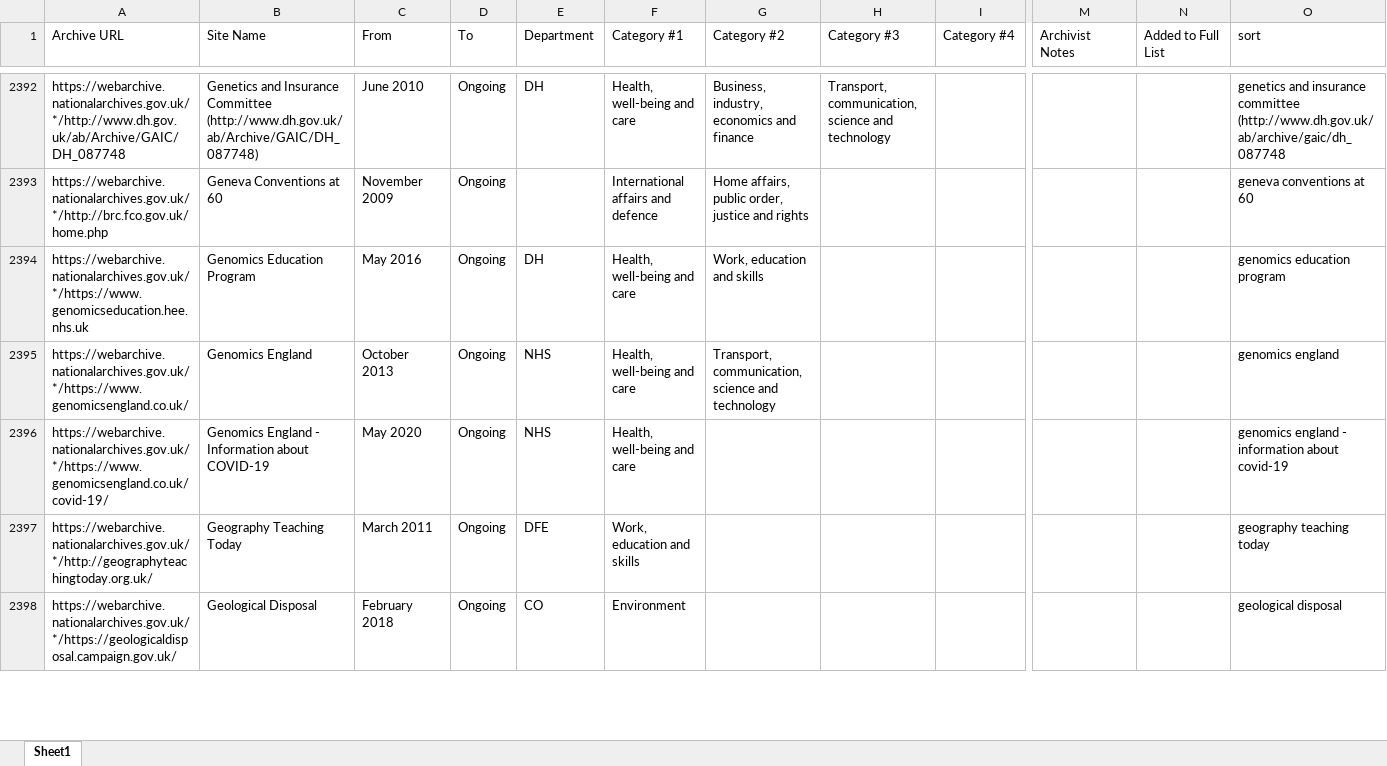
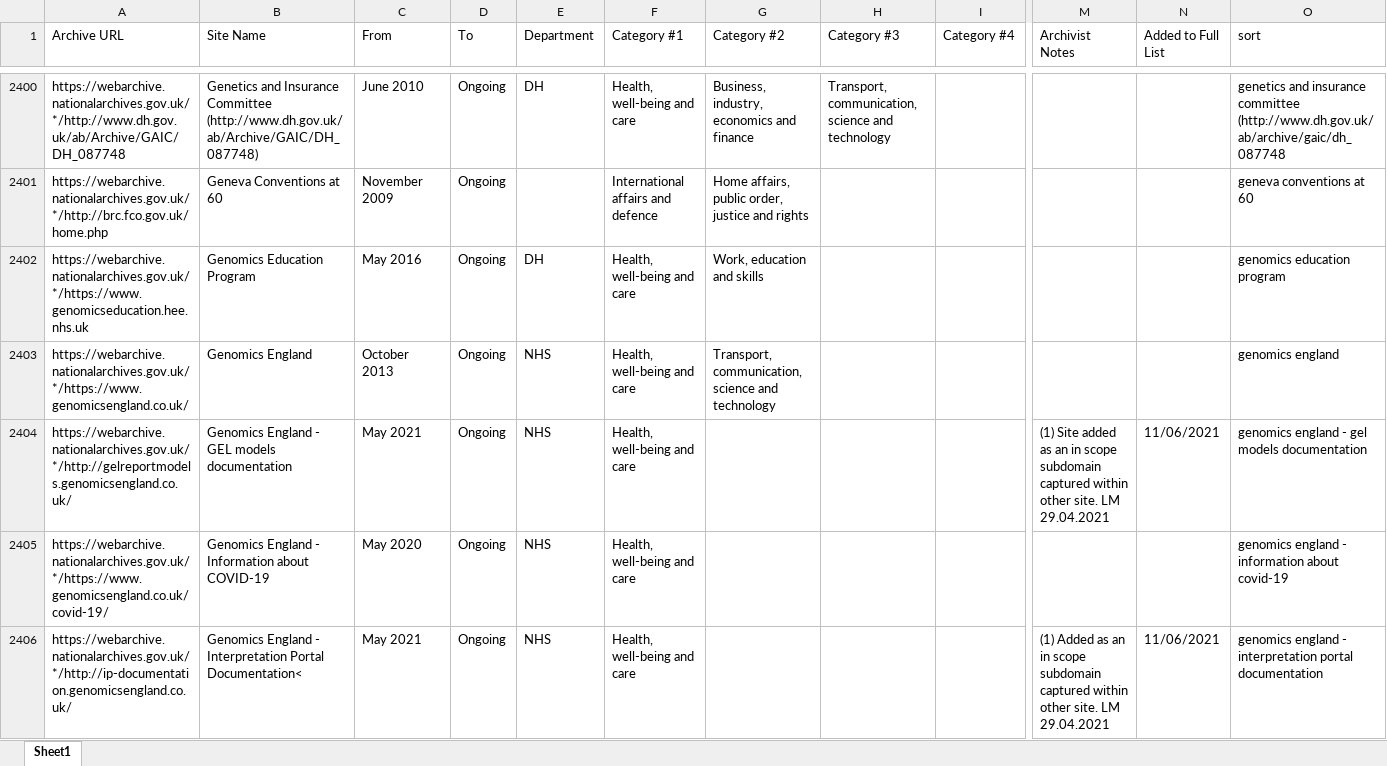
Before and after one commit to tna-webarchive/A-Z-list, an Excel workbook: Full List.xlsx, sheet Sheet1, drawn as a sheet; only a part is shown, gaps mark what is left out; the shorter side is filled out with more unchanged rows; values as stored, in another font and other column widths than the file's, no cell formats; rows hold the shown columns only; the diff covers the shown part only; the diff names each change by its address in the sheet, - before the commit and + after, or states it on an @@ line.

```diff
--- a/Full List.xlsx (sheet Sheet1)
+++ b/Full List.xlsx (sheet Sheet1)
+row 2404: https://webarchive.nationalarchives.gov.uk/*/http://gelreportmodels.genomicsengland.co.uk/ | Genomics England - GEL models documentation | May 2021 | Ongoing | NHS | Health, well-being and care |  |  |  | (1) Site added as an in scope subdomain captured within other site. LM 29.04.2021 | 11/06/2021 | genomics england - gel models documentation
+row 2406: https://webarchive.nationalarchives.gov.uk/*/http://ip-documentation.genomicsengland.co.uk/ | Genomics England - Interpretation Portal Documentation< | May 2021 | Ongoing | NHS | Health, well-being and care |  |  |  | (1) Added as an in scope subdomain captured within other site. LM 29.04.2021 | 11/06/2021 | genomics england - interpretation portal documentation
```
Also changed, not shown: 68 added rows, 16 removed rows, 2 moved rows and 8 edited cells elsewhere in this sheet, cell formats, 1 other file.
